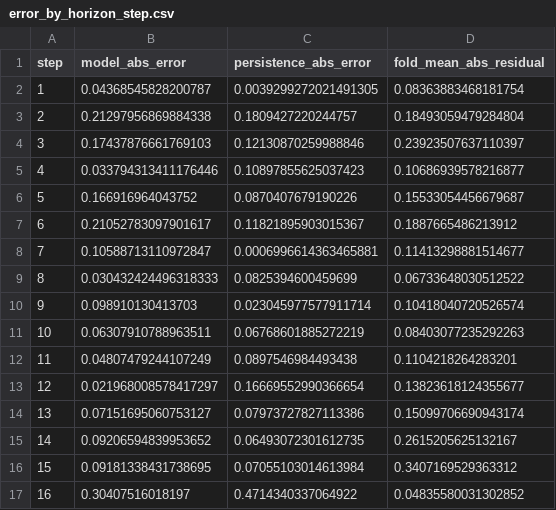
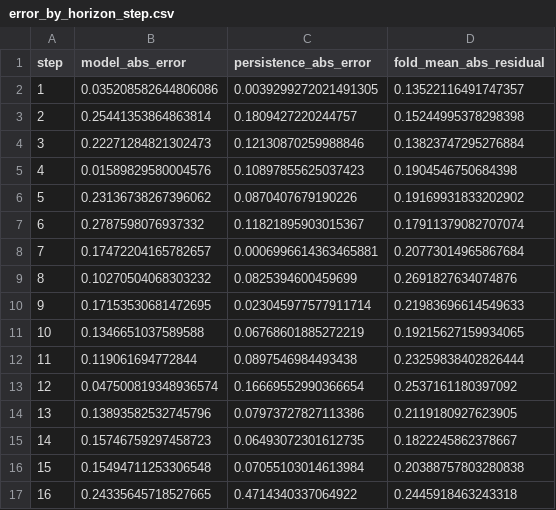
Before and after one commit to neonite-rc/forecasting-challenge, a CSV file: reports/tables/error_by_horizon_step.csv, drawn as a sheet; only a part is shown; the diff covers the shown part only.

```diff
--- a/reports/tables/error_by_horizon_step.csv
+++ b/reports/tables/error_by_horizon_step.csv
@@ -1,17 +1,17 @@
 step,model_abs_error,persistence_abs_error,fold_mean_abs_residual
-1,0.04368545828200787,0.0039299272021491305,0.08363883468181754
-2,0.21297956869884338,0.1809427220244757,0.18493059479284804
-3,0.17437876661769103,0.12130870259988846,0.23923507637110397
-4,0.033794313411176446,0.10897855625037423,0.10686939578216877
-5,0.166916964043752,0.0870407679190226,0.15533054456679687
-6,0.21052783097901617,0.11821895903015367,0.1887665486213912
-7,0.10588713110972847,0.0006996614363465881,0.11413298881514677
-8,0.030432424496318333,0.0825394600459699,0.06733648030512522
-9,0.098910130413703,0.023045977577911714,0.10418040720526574
-10,0.06307910788963511,0.06768601885272219,0.08403077235292263
-11,0.04807479244107249,0.0897546984493438,0.1104218264283201
-12,0.021968008578417297,0.16669552990366654,0.13823618124355677
-13,0.07151695060753127,0.07973727827113386,0.15099706690943174
-14,0.09206594839953652,0.06493072301612735,0.2615205625132167
-15,0.09181338431738695,0.07055103014613984,0.3407169529363312
-16,0.30407516018197,0.4714340337064922,0.04835580031302852
+1,0.035208582644806086,0.0039299272021491305,0.13522116491747357
+2,0.25441353864863814,0.1809427220244757,0.15244995378298398
+3,0.22271284821302473,0.12130870259988846,0.13823747295276884
+4,0.01589829580004576,0.10897855625037423,0.1904546750684398
+5,0.23136738267396062,0.0870407679190226,0.19169931833202902
+6,0.2787598076937332,0.11821895903015367,0.17911379082707074
+7,0.17472204165782657,0.0006996614363465881,0.20773014965867684
+8,0.10270504068303232,0.0825394600459699,0.2691827634074876
+9,0.17153530681472695,0.023045977577911714,0.21983696614549633
+10,0.1346651037589588,0.06768601885272219,0.19215627159934065
+11,0.119061694772844,0.0897546984493438,0.23259838402826444
+12,0.047500819348936574,0.16669552990366654,0.2537161180397092
+13,0.13893582532745796,0.07973727827113386,0.2119180927623905
+14,0.15746759297458723,0.06493072301612735,0.1822245862378667
+15,0.15494711253306548,0.07055103014613984,0.20388757803280838
+16,0.24335645718527665,0.4714340337064922,0.2445918463243318
```
Also changed, not shown: 16 edited cells elsewhere in this file, predictions.csv, reports/tables/cv_leaderboard_active_vm_count.csv, 22 other files.
